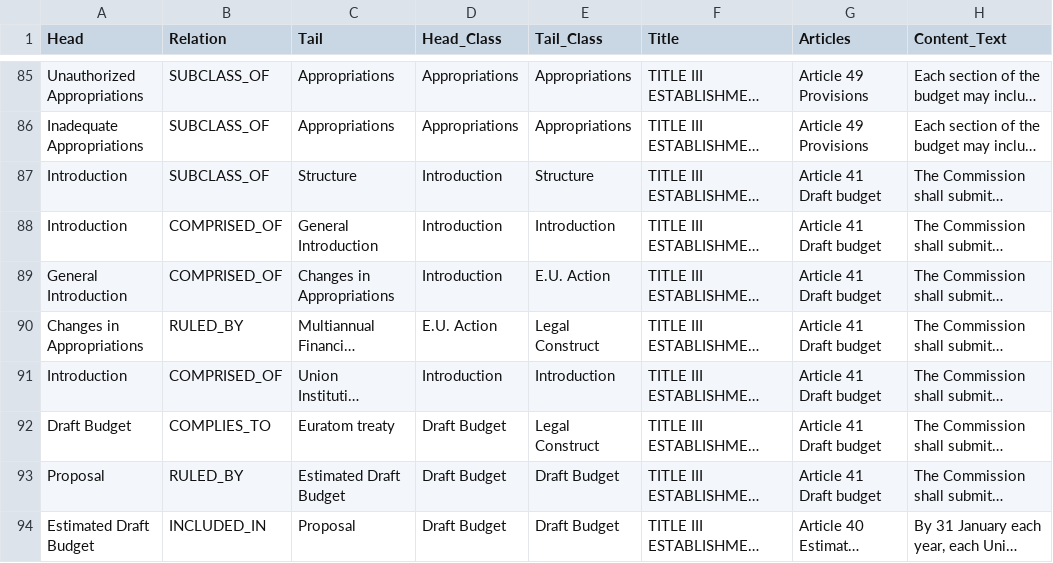
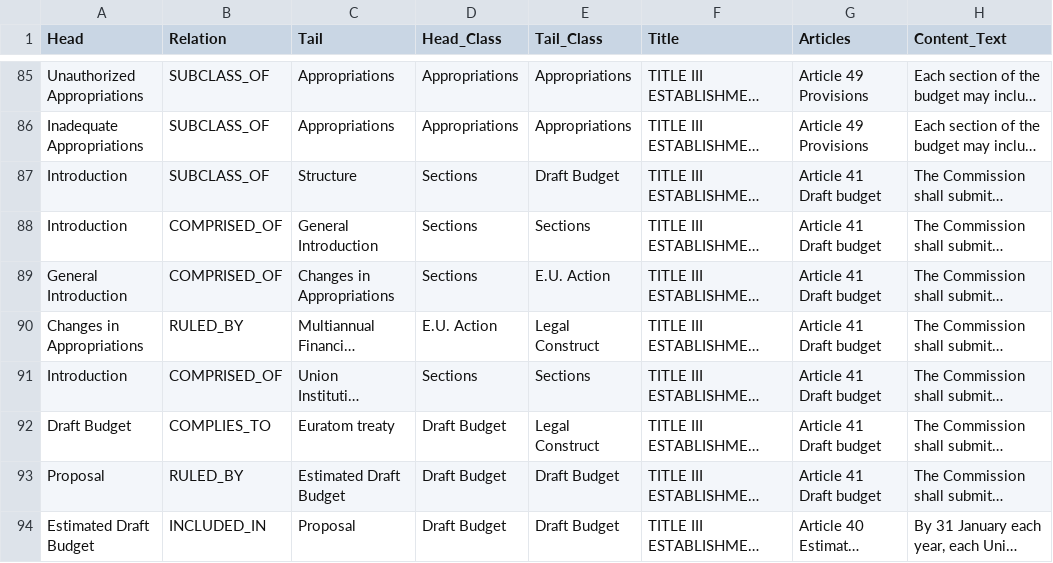
Before and after one commit to Yiannis7918/FINAL_KGs, a CSV file: Final_Use_Case_III_Ground_Truth_KG.csv, drawn as a sheet; only a part is shown, gaps mark what is left out; long unchanged cells end in …; the diff covers the shown part only; the diff names each change by its address in the sheet, - before the commit and + after, or states it on an @@ line.

Commit message:
Add files via upload

```diff
--- a/Final_Use_Case_III_Ground_Truth_KG.csv
+++ b/Final_Use_Case_III_Ground_Truth_KG.csv
-D87:D89 (Head_Class): Introduction
+D87:D89 (Head_Class): Sections
-E87 (Tail_Class): Structure
+E87 (Tail_Class): Draft Budget
-E88 (Tail_Class): Introduction
+E88 (Tail_Class): Sections
-D91 (Head_Class): Introduction
+D91 (Head_Class): Sections
-E91 (Tail_Class): Introduction
+E91 (Tail_Class): Sections
```
Also changed, not shown: 24 edited cells elsewhere in this file.
